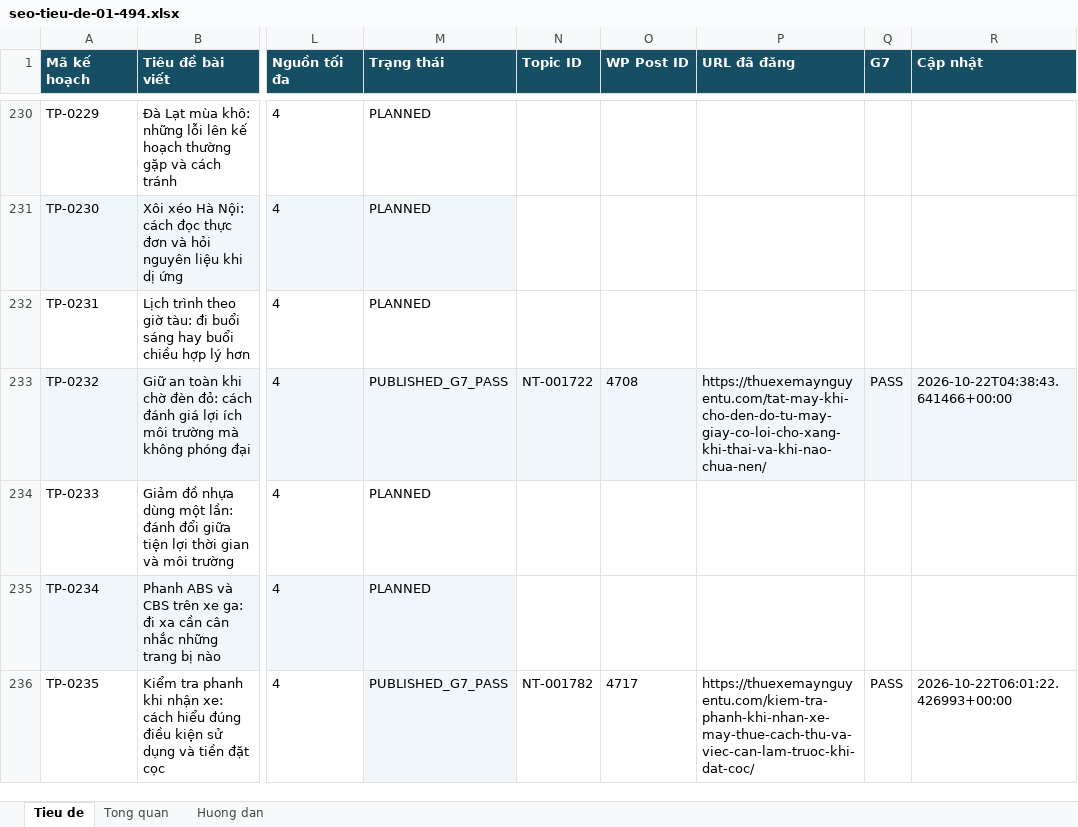
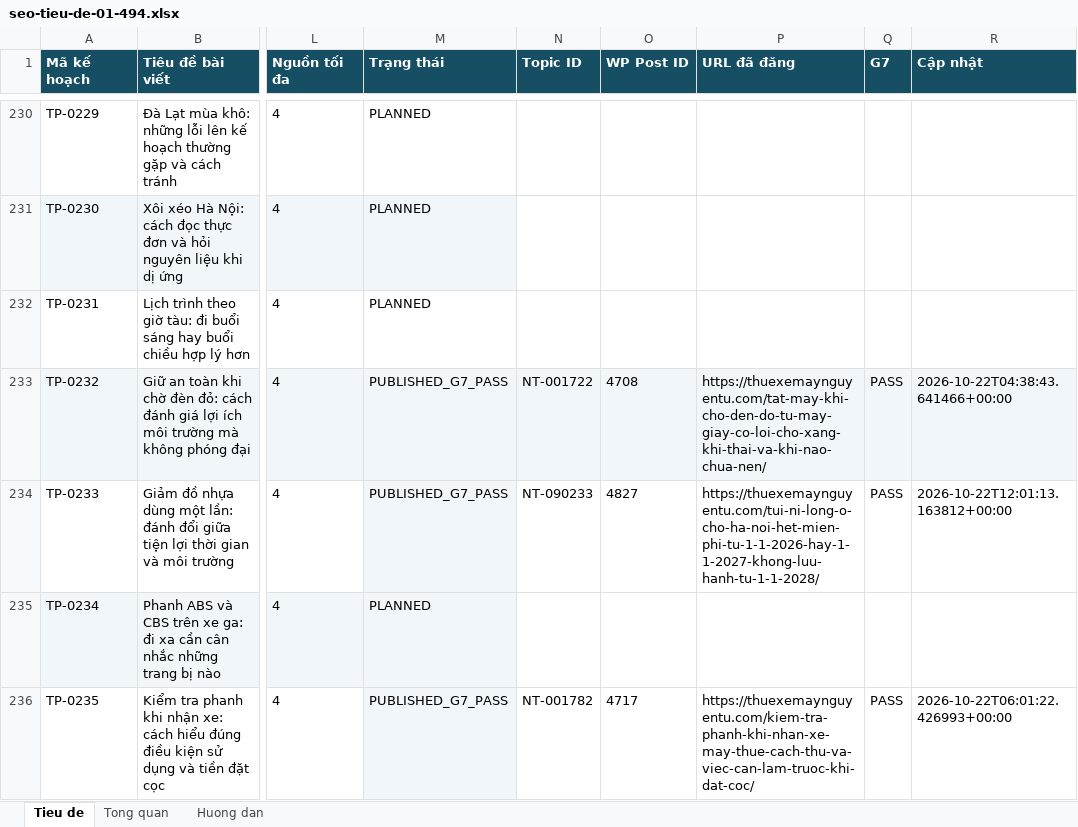
Before and after one commit to thuexemayhanoi/wp-writer, an Excel workbook: editorial/title-plan-1482/seo-tieu-de-01-494.xlsx, sheet Tieu de, drawn as a sheet; only a part is shown, gaps mark what is left out; values as stored, in another font and other column widths than the file's, no borders; the diff names each change by its address in the sheet, - before the commit and + after, or states it on an @@ line.

Commit message:
chore: update 1482 title statuses from true G7 [skip ci]

```diff
--- a/editorial/title-plan-1482/seo-tieu-de-01-494.xlsx (sheet Tieu de)
+++ b/editorial/title-plan-1482/seo-tieu-de-01-494.xlsx (sheet Tieu de)
-M234 (Trạng thái): PLANNED
+M234 (Trạng thái): PUBLISHED_G7_PASS
-M234 fill: none
+M234 fill: #F0F6FA
-N234 (Topic ID): (empty)
+N234 (Topic ID): NT-090233
-O234 (WP Post ID): (empty)
+O234 (WP Post ID): 4827
-P234 (URL đã đăng): (empty)
+P234 (URL đã đăng): https://thuexemaynguyentu.com/tui-ni-long-o-cho-ha-noi-het-mien-phi-tu-1-1-2026-hay-1-1-2027-khong-luu-hanh-tu-1-1-2028/
-Q234 (G7): (empty)
+Q234 (G7): PASS
-R234 (Cập nhật): (empty)
+R234 (Cập nhật): 2026-10-22T12:01:13.163812+00:00
```
Also changed, not shown: sheet Tong quan, 3 other files.
